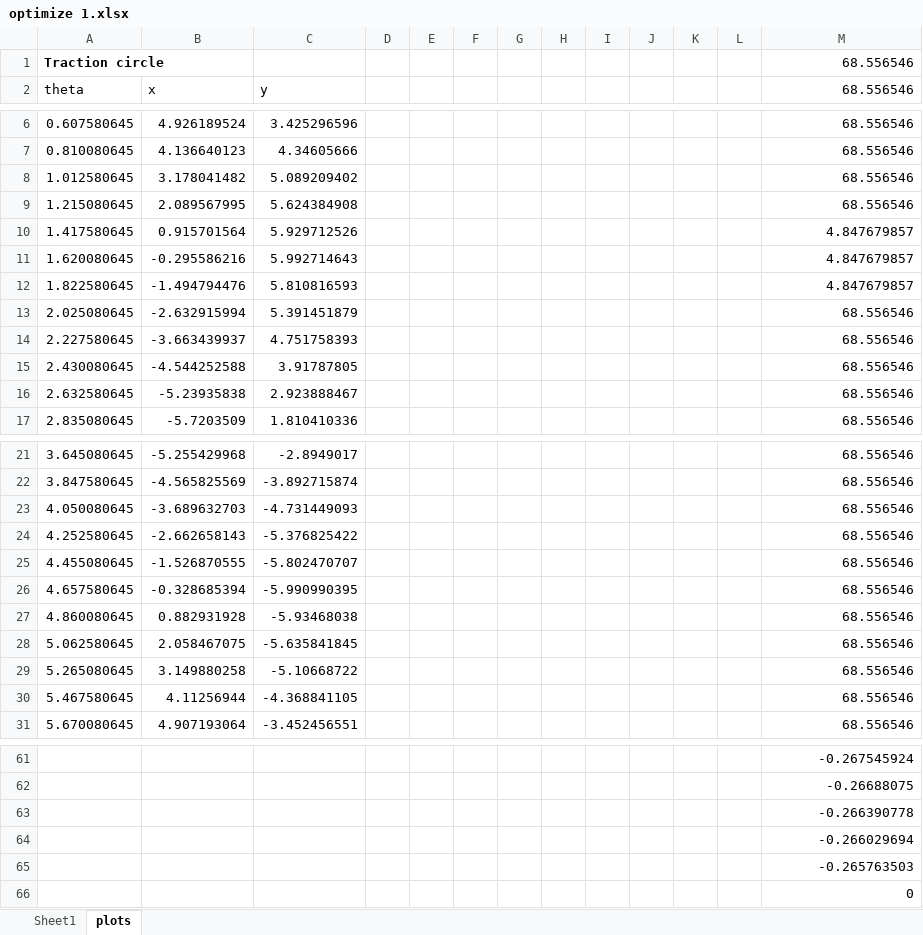
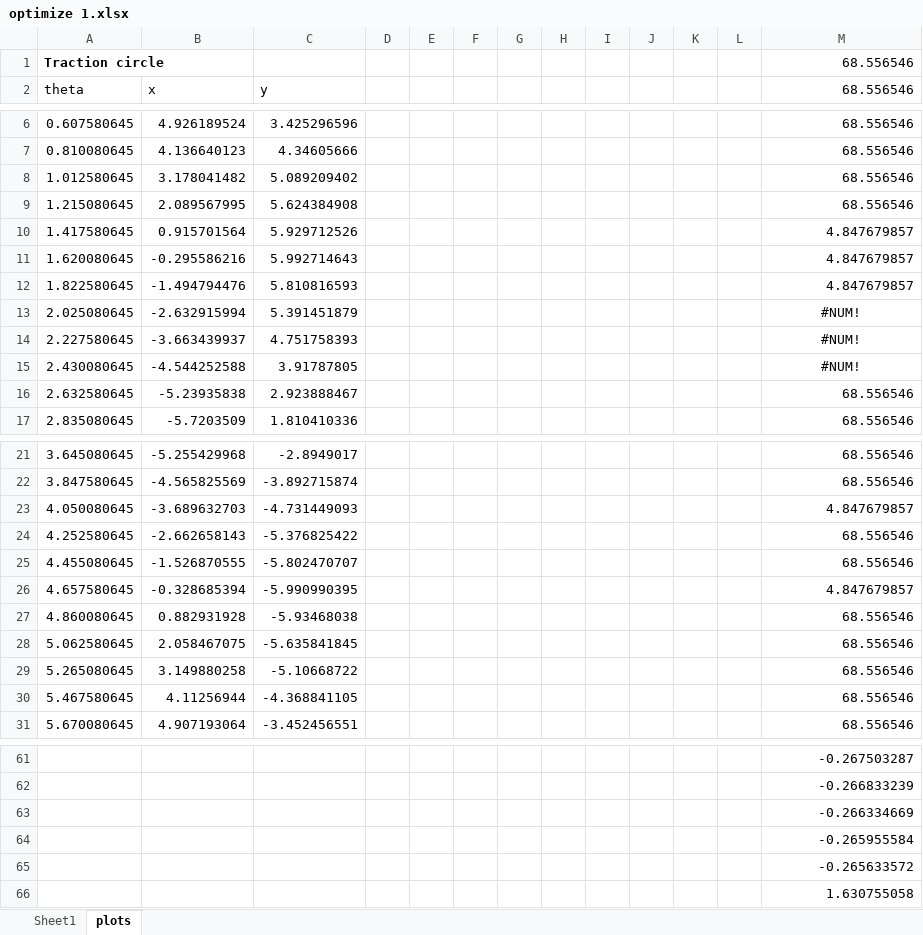
Before and after one commit to cpiscos/ride_solver, an Excel workbook: optimize 1.xlsx, sheet plots, drawn as a sheet; only a part is shown, gaps mark what is left out; values as stored, in another font and other column widths than the file's, no borders; charts and pictures not drawn; the diff covers the shown part only; the diff names each change by its address in the sheet, - before the commit and + after, or states it on an @@ line.

Commit message:
some more excel files plus updated solver
solver doesn't need excel and plots in python

```diff
--- a/optimize 1.xlsx (sheet plots)
+++ b/optimize 1.xlsx (sheet plots)
-M13:M15 (68.556546): 68.556546
+M13:M15 (68.556546): #NUM!
-M13:M15 alignment: right
+M13:M15 alignment: center
-M23 (68.556546): 68.556546
+M23 (68.556546): 4.847679857
-M26 (68.556546): 68.556546
+M26 (68.556546): 4.847679857
-M61 (68.556546): -0.267545924
+M61 (68.556546): -0.267503287
-M62 (68.556546): -0.26688075
+M62 (68.556546): -0.266833239
-M63 (68.556546): -0.266390778
+M63 (68.556546): -0.266334669
-M64 (68.556546): -0.266029694
+M64 (68.556546): -0.265955584
-M65 (68.556546): -0.265763503
+M65 (68.556546): -0.265633572
-M66 (68.556546): 0
+M66 (68.556546): 1.630755058
```
Also changed, not shown: 26 edited cells elsewhere in this sheet, sheet Sheet1, charts or pictures, 4 other files.
